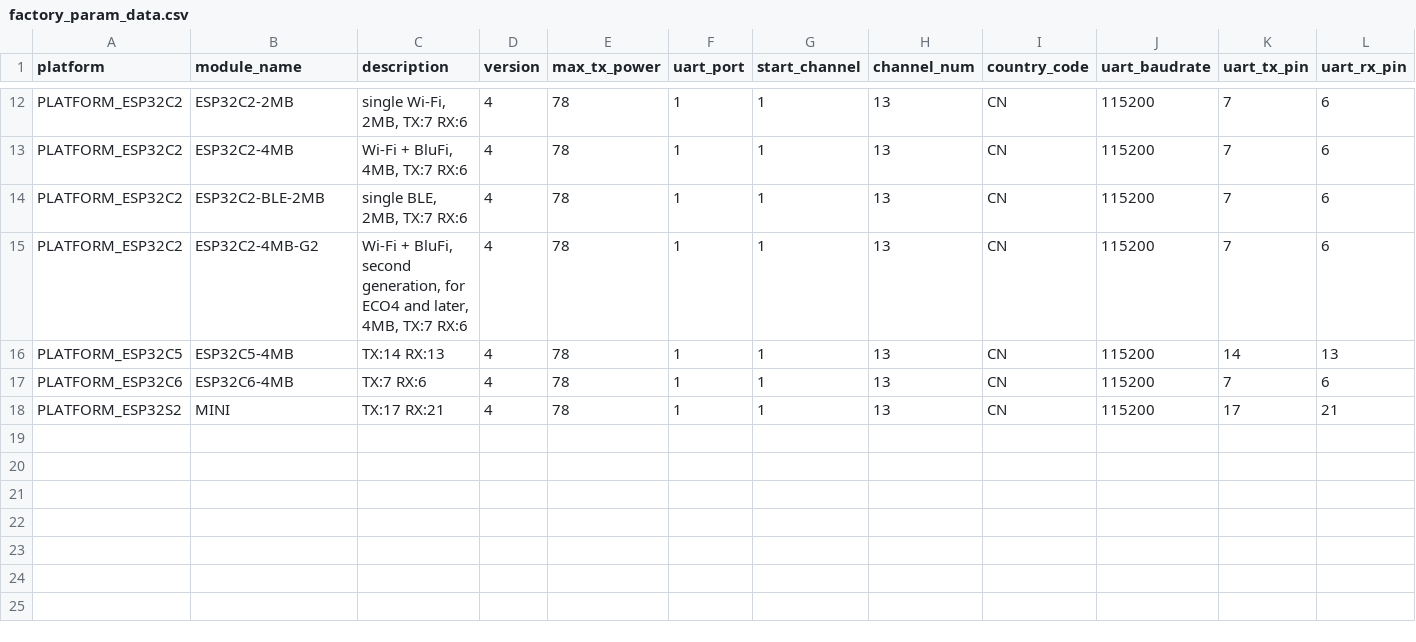
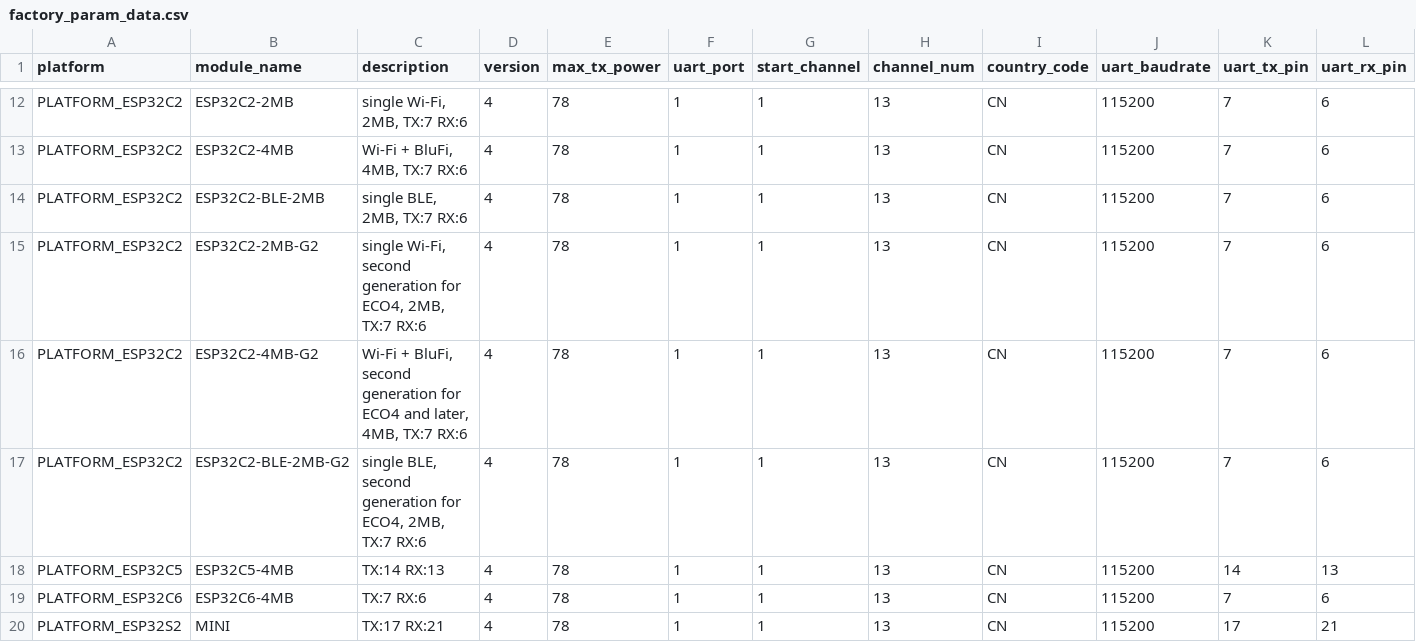
Before and after one commit to espressif/esp-at, a CSV file: components/customized_partitions/raw_data/factory_param/factory_param_data.csv, drawn as a sheet; only a part is shown, gaps mark what is left out; addresses are those after the commit; rows hold the shown columns only; the diff names each change by its address in the sheet, - before the commit and + after, or states it on an @@ line.

```diff
--- a/components/customized_partitions/raw_data/factory_param/factory_param_data.csv
+++ b/components/customized_partitions/raw_data/factory_param/factory_param_data.csv
+row 15: PLATFORM_ESP32C2 | ESP32C2-2MB-G2 | single Wi-Fi, second generation for ECO4, 2MB, TX:7 RX:6 | 4 | 78 | 1 | 1 | 13 | CN | 115200 | 7 | 6
-C16 (description): …BluFi, second generation, for ECO4…
+C16 (description): …BluFi, second generation for ECO4…
+row 17: PLATFORM_ESP32C2 | ESP32C2-BLE-2MB-G2 | single BLE, second generation for ECO4, 2MB, TX:7 RX:6 | 4 | 78 | 1 | 1 | 13 | CN | 115200 | 7 | 6
```
Also changed, not shown: 18 other files.
